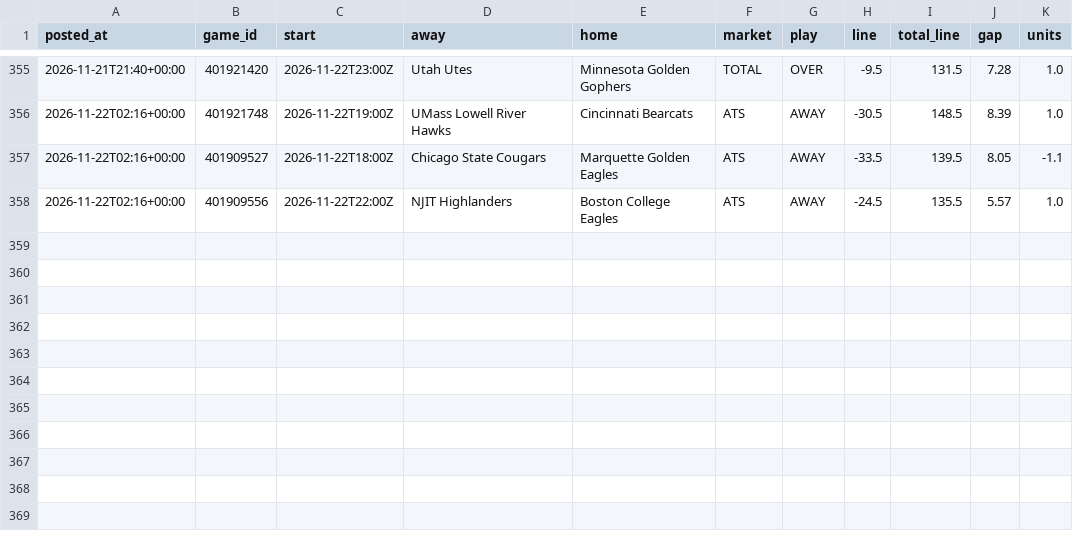
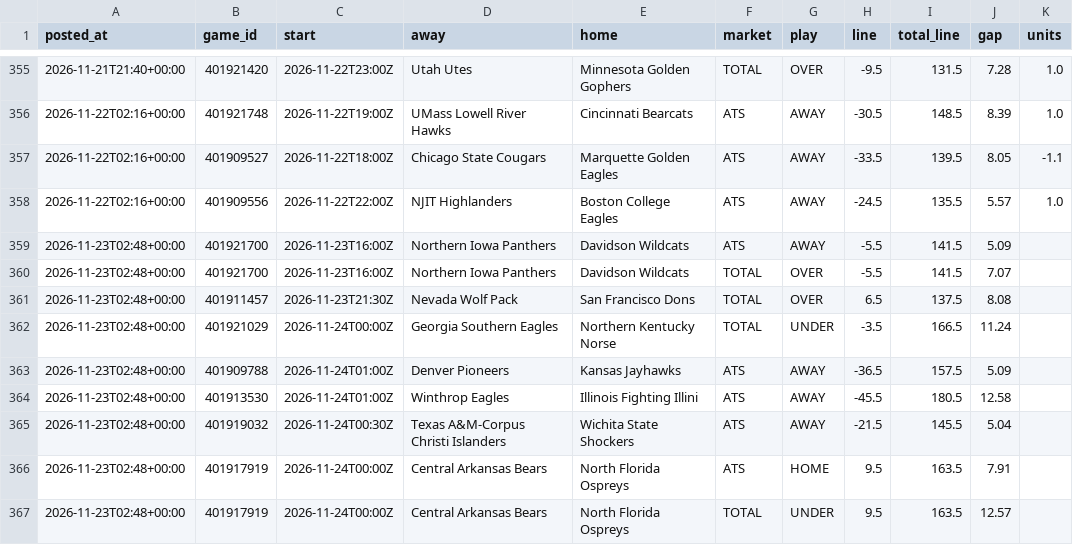
Before and after one commit to patjennings96-ctrl/ncaab-edge-board, a CSV file: data/history/cal_log.csv, drawn as a sheet; only a part is shown, gaps mark what is left out; the diff names each change by its address in the sheet, - before the commit and + after, or states it on an @@ line.

```diff
--- a/data/history/cal_log.csv
+++ b/data/history/cal_log.csv
+row 359: 2026-11-23T02:48+00:00 | 401921700 | 2026-11-23T16:00Z | Northern Iowa Panthers | Davidson Wildcats | ATS | AWAY | -5.5 | 141.5 | 5.09
+row 360: 2026-11-23T02:48+00:00 | 401921700 | 2026-11-23T16:00Z | Northern Iowa Panthers | Davidson Wildcats | TOTAL | OVER | -5.5 | 141.5 | 7.07
+row 361: 2026-11-23T02:48+00:00 | 401911457 | 2026-11-23T21:30Z | Nevada Wolf Pack | San Francisco Dons | TOTAL | OVER | 6.5 | 137.5 | 8.08
+row 362: 2026-11-23T02:48+00:00 | 401921029 | 2026-11-24T00:00Z | Georgia Southern Eagles | Northern Kentucky Norse | TOTAL | UNDER | -3.5 | 166.5 | 11.24
+row 363: 2026-11-23T02:48+00:00 | 401909788 | 2026-11-24T01:00Z | Denver Pioneers | Kansas Jayhawks | ATS | AWAY | -36.5 | 157.5 | 5.09
+row 364: 2026-11-23T02:48+00:00 | 401913530 | 2026-11-24T01:00Z | Winthrop Eagles | Illinois Fighting Illini | ATS | AWAY | -45.5 | 180.5 | 12.58
+row 365: 2026-11-23T02:48+00:00 | 401919032 | 2026-11-24T00:30Z | Texas A&M-Corpus Christi Islanders | Wichita State Shockers | ATS | AWAY | -21.5 | 145.5 | 5.04
+row 366: 2026-11-23T02:48+00:00 | 401917919 | 2026-11-24T00:00Z | Central Arkansas Bears | North Florida Ospreys | ATS | HOME | 9.5 | 163.5 | 7.91
+row 367: 2026-11-23T02:48+00:00 | 401917919 | 2026-11-24T00:00Z | Central Arkansas Bears | North Florida Ospreys | TOTAL | UNDER | 9.5 | 163.5 | 12.57
```
Also changed, not shown: data/history/card_log.csv, data/history/components_2027.csv, 7 other files.
